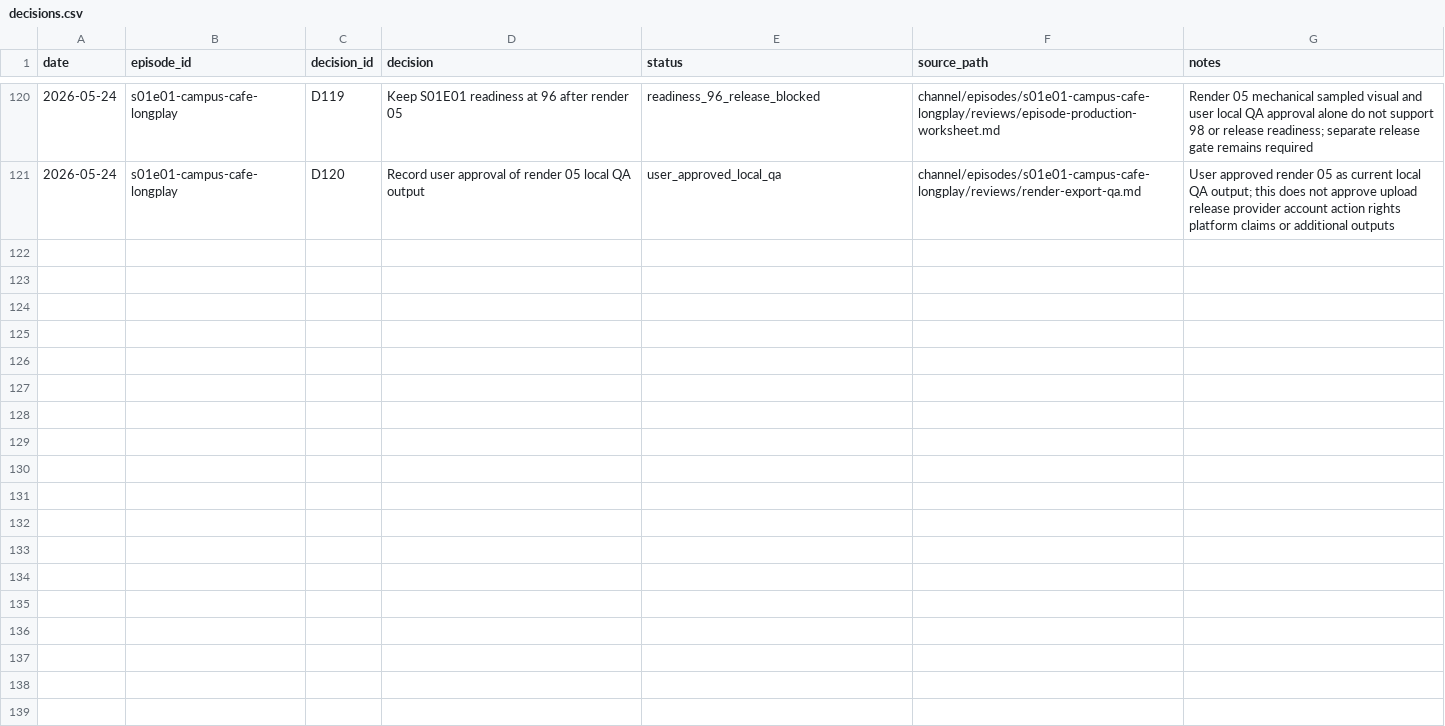
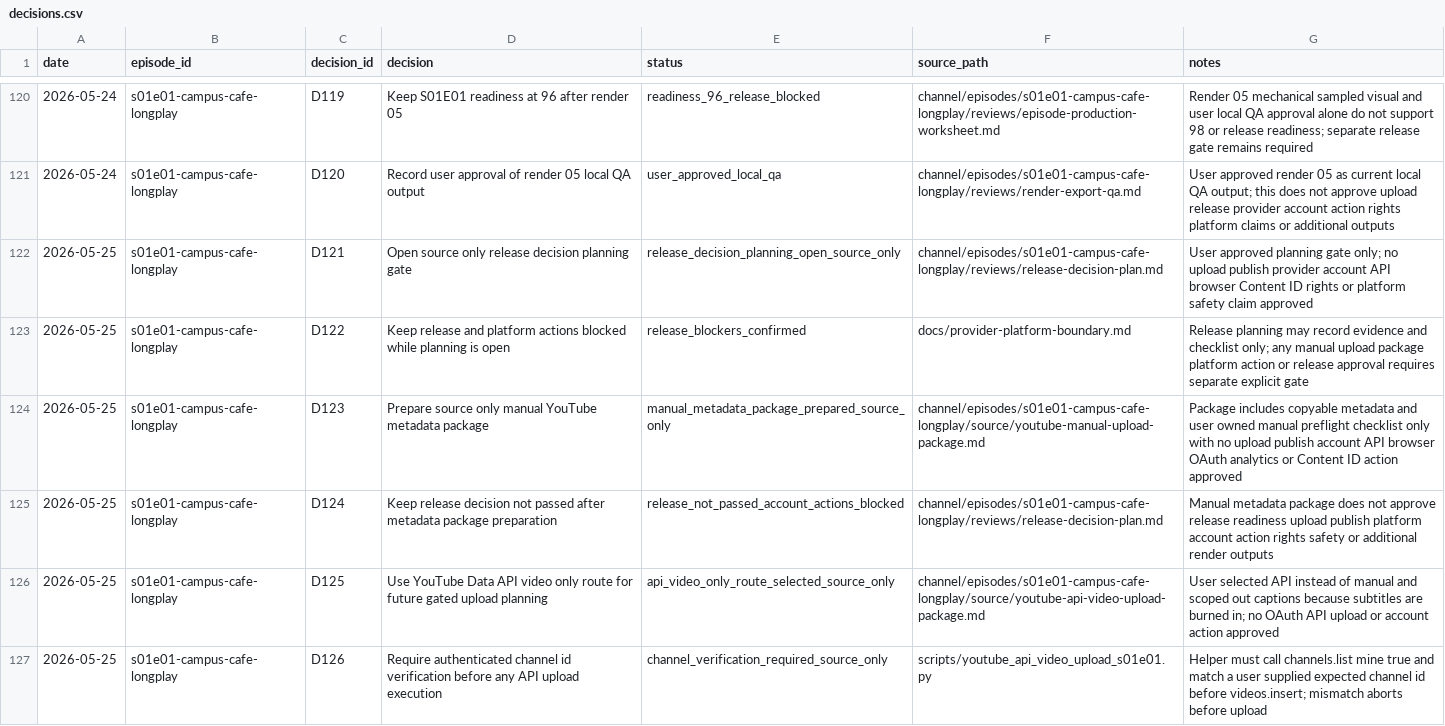
Before and after one commit to myr-air/zodiac-leo, a CSV file: channel/episodes/s01e01-campus-cafe-longplay/tracking/decisions.csv, drawn as a sheet; only a part is shown, gaps mark what is left out; the diff covers the shown part only.

```diff
--- a/channel/episodes/s01e01-campus-cafe-longplay/tracking/decisions.csv
+++ b/channel/episodes/s01e01-campus-cafe-longplay/tracking/decisions.csv
@@ -121 +121,7 @@ date,episode_id,decision_id,decision,status,source_path,notes
 2026-05-24,s01e01-campus-cafe-longplay,D120,Record user approval of render 05 local QA output,user_approved_local_qa,channel/episodes/s01e01-campus-cafe-longplay/reviews/render-export-qa.md,User approved render 05 as current local QA output; this does not approve upload release provider account action rights platform claims or additional outputs
+2026-05-25,s01e01-campus-cafe-longplay,D121,Open source only release decision planning gate,release_decision_planning_open_source_only,channel/episodes/s01e01-campus-cafe-longplay/reviews/release-decision-plan.md,User approved planning gate only; no upload publish provider account API browser Content ID rights or platform safety claim approved
+2026-05-25,s01e01-campus-cafe-longplay,D122,Keep release and platform actions blocked while planning is open,release_blockers_confirmed,docs/provider-platform-boundary.md,Release planning may record evidence and checklist only; any manual upload package platform action or release approval requires separate explicit gate
+2026-05-25,s01e01-campus-cafe-longplay,D123,Prepare source only manual YouTube metadata package,manual_metadata_package_prepared_source_only,channel/episodes/s01e01-campus-cafe-longplay/source/youtube-manual-upload-package.md,Package includes copyable metadata and user owned manual preflight checklist only with no upload publish account API browser OAuth analytics or Content ID action approved
+2026-05-25,s01e01-campus-cafe-longplay,D124,Keep release decision not passed after metadata package preparation,release_not_passed_account_actions_blocked,channel/episodes/s01e01-campus-cafe-longplay/reviews/release-decision-plan.md,Manual metadata package does not approve release readiness upload publish platform account action rights safety or additional render outputs
+2026-05-25,s01e01-campus-cafe-longplay,D125,Use YouTube Data API video only route for future gated upload planning,api_video_only_route_selected_source_only,channel/episodes/s01e01-campus-cafe-longplay/source/youtube-api-video-upload-package.md,User selected API instead of manual and scoped out captions because subtitles are burned in; no OAuth API upload or account action approved
+2026-05-25,s01e01-campus-cafe-longplay,D126,Require authenticated channel id verification before any API upload execution,channel_verification_required_source_only,scripts/youtube_api_video_upload_s01e01.py,Helper must call channels.list mine true and match a user supplied expected channel id before videos.insert; mismatch aborts before upload
```
Also changed, not shown: 5 added rows elsewhere in this file, channel/episodes/s01e01-campus-cafe-longplay/tracking/assets.csv, channel/episodes/s01e01-campus-cafe-longplay/tracking/provenance.csv, 28 other files.
